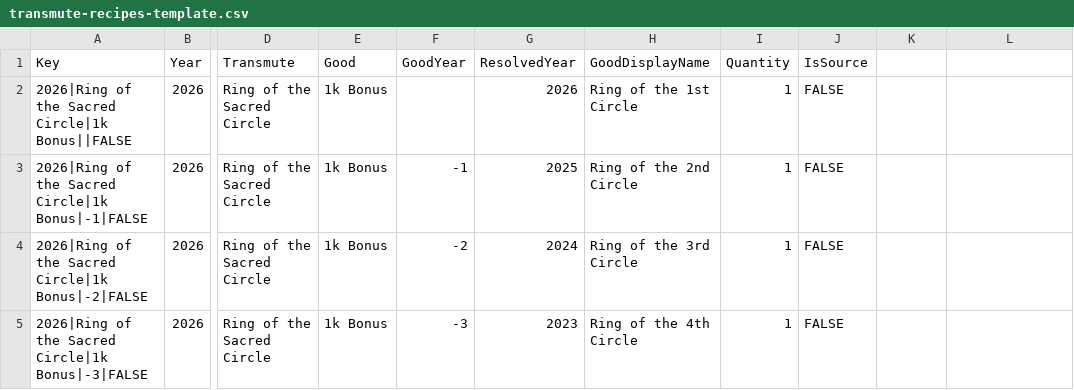
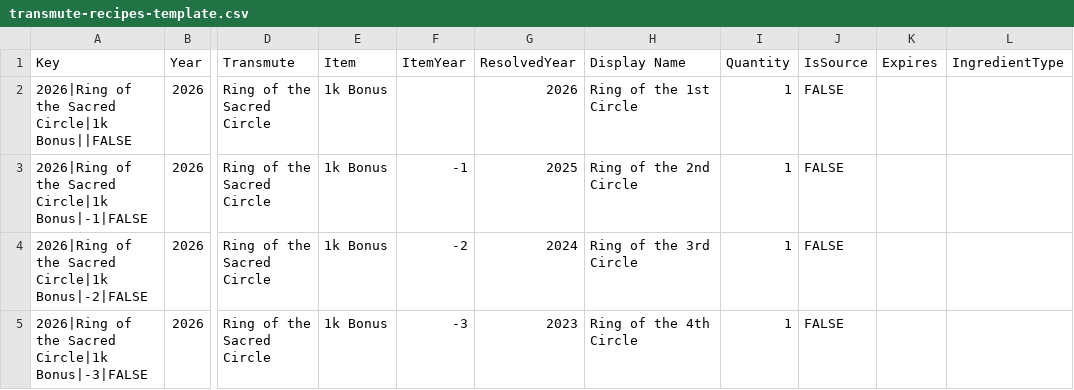
Before and after one commit to mjdomask-jpg/trueDungeonAuctionPrices, a CSV file: docs/transmute-recipes-template.csv, drawn as a sheet; only a part is shown, gaps mark what is left out; the diff names each change by its address in the sheet, - before the commit and + after, or states it on an @@ line.

```diff
--- a/docs/transmute-recipes-template.csv
+++ b/docs/transmute-recipes-template.csv
-E1: Good
+E1: Item
-F1: GoodYear
+F1: ItemYear
-H1: GoodDisplayName
+H1: Display Name
-K1: (empty)
+K1: Expires
-L1: (empty)
+L1: IngredientType
```
Also changed, not shown: 1 other file.
